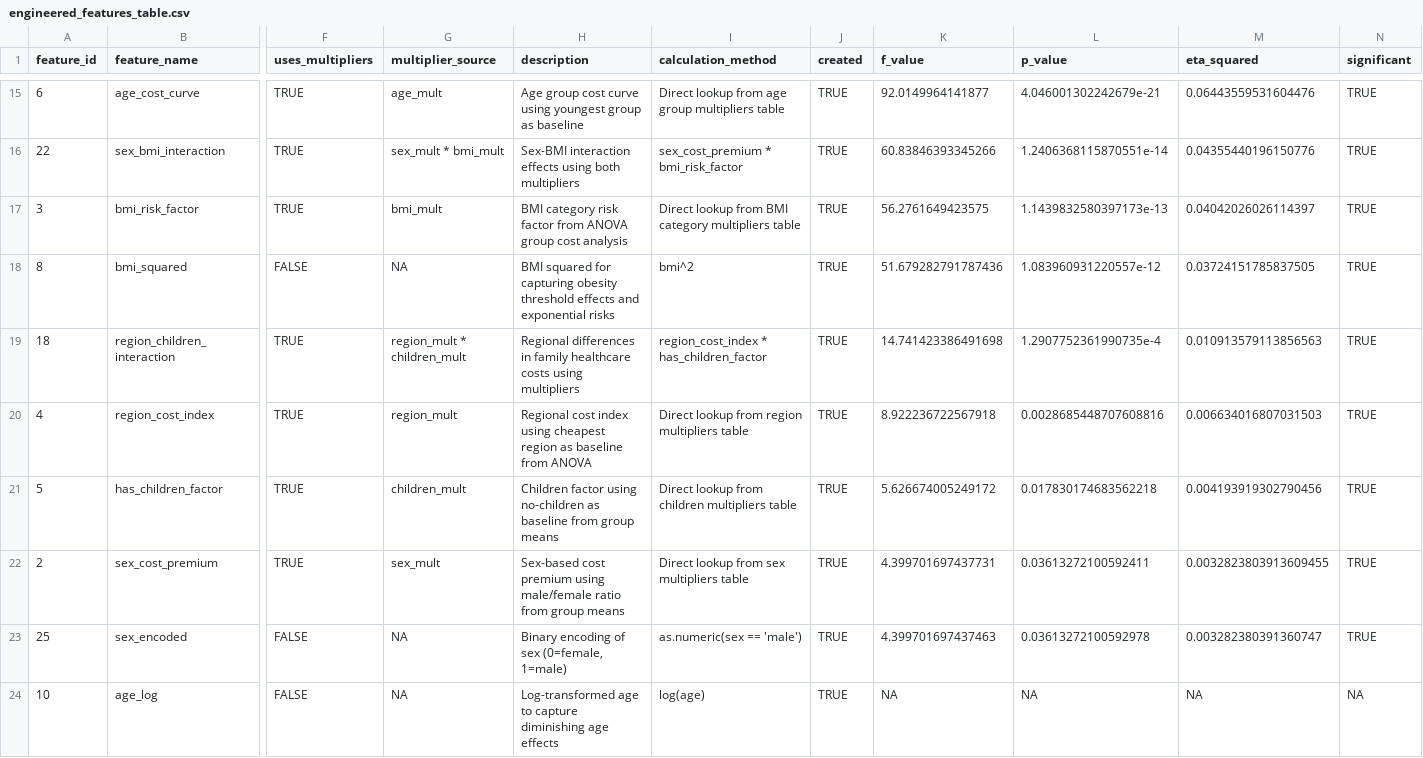
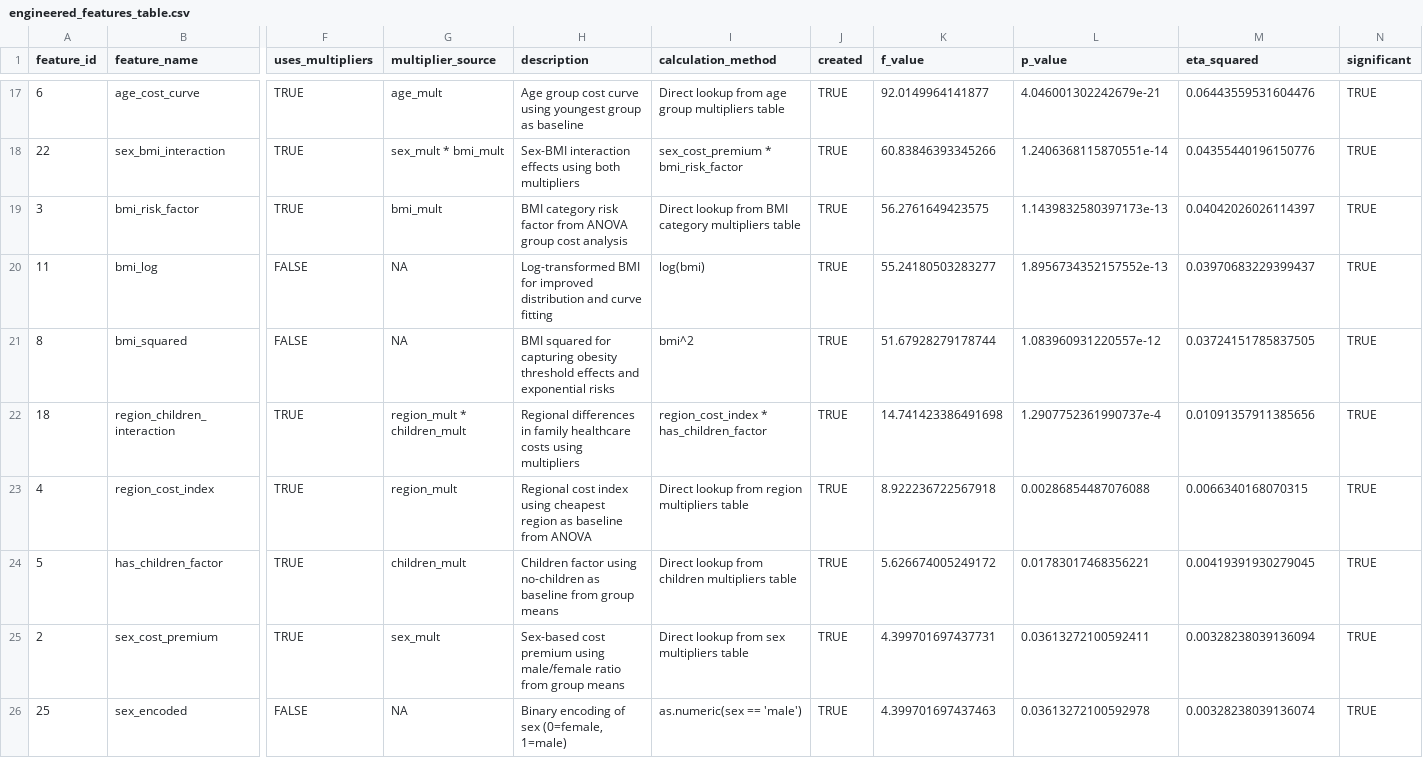
Before and after one commit to S-Weatherby/Healthcare_Cost_Prediction_Model, a CSV file: outputs/tables/engineered_features_table.csv, drawn as a sheet; only a part is shown, gaps mark what is left out; removed rows and columns are numbered as before the commit, all else as after; rows hold the shown columns only; the diff covers the shown part only; the diff names each change by its address in the sheet, - before the commit and + after, or states it on an @@ line.

```diff
--- a/outputs/tables/engineered_features_table.csv
+++ b/outputs/tables/engineered_features_table.csv
+row 20: 11 | bmi_log | FALSE | NA | Log-transformed BMI for improved distribution and curve fitting | log(bmi) | TRUE | 55.24180503283277 | 1.8956734352157552e-13 | 0.03970683229399437 | TRUE
-K21 (f_value): 51.679282791787436
+K21 (f_value): 51.67928279178744
-L22 (p_value): 1.2907752361990735e-4
+L22 (p_value): 1.2907752361990737e-4
-M22 (eta_squared): 0.010913579113856563
+M22 (eta_squared): 0.01091357911385656
-L23 (p_value): 0.0028685448707608816
+L23 (p_value): 0.00286854487076088
-M23 (eta_squared): 0.006634016807031503
+M23 (eta_squared): 0.0066340168070315
-L24 (p_value): 0.017830174683562218
+L24 (p_value): 0.01783017468356221
-M24 (eta_squared): 0.004193919302790456
+M24 (eta_squared): 0.00419391930279045
-M25 (eta_squared): 0.0032823803913609455
+M25 (eta_squared): 0.00328238039136094
-M26 (eta_squared): 0.003282380391360747
+M26 (eta_squared): 0.00328238039136074
-row 24: 10 | age_log | FALSE | NA | Log-transformed age to capture diminishing age effects | log(age) | TRUE | NA | NA | NA | NA
```
Also changed, not shown: 4 added rows, 4 removed rows and 5 edited cells elsewhere in this file, outputs/tables/engineered_features_anova_results.csv, 3 other files.
